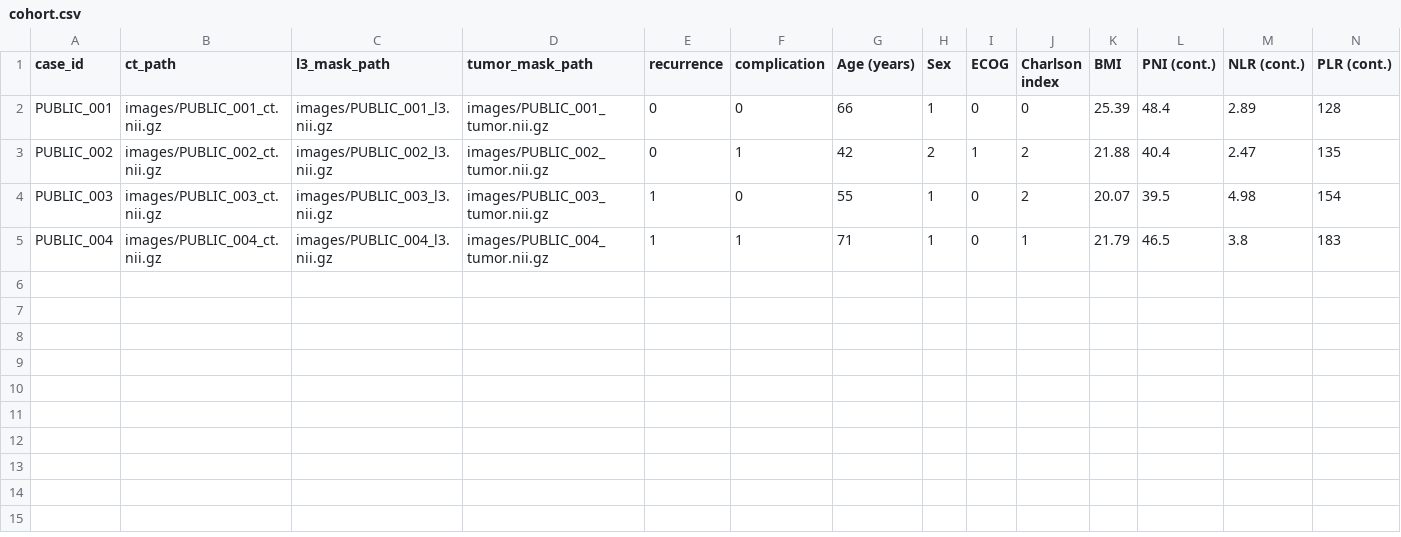
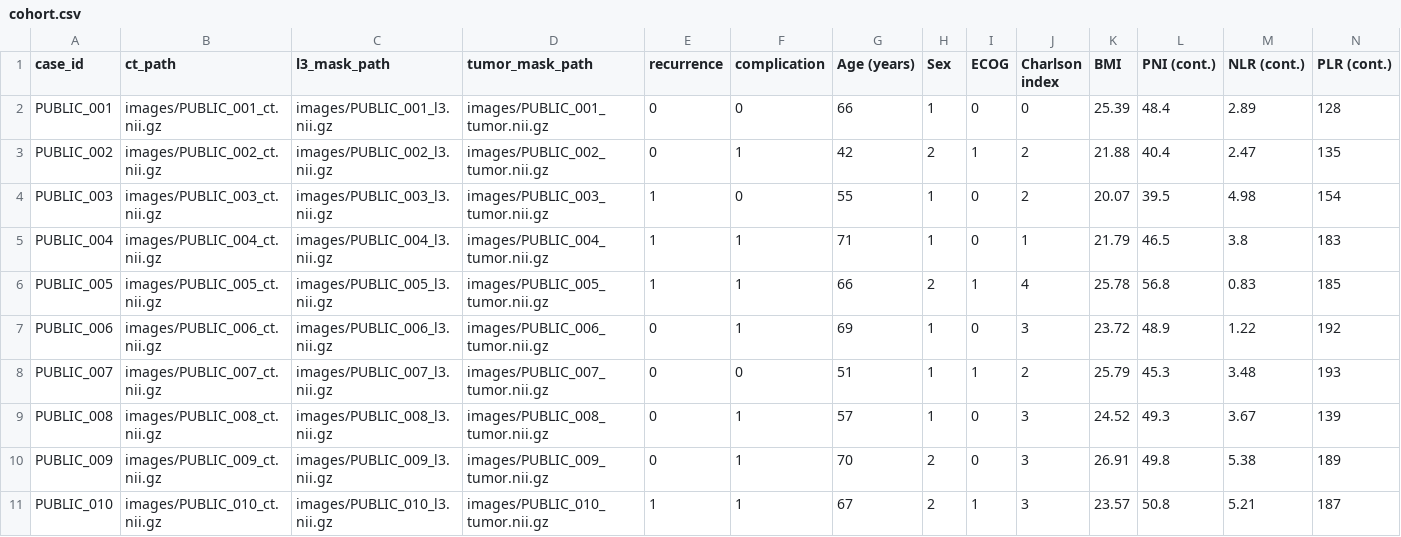
Before and after one commit to hebeidpa/GRAFT, a CSV file: examples/sample_validation_cohort/cohort.csv, drawn as a sheet; only a part is shown; rows hold the shown columns only; the diff names each change by its address in the sheet, - before the commit and + after, or states it on an @@ line.

Commit message:
Expand sample cohort with error cases

```diff
--- a/examples/sample_validation_cohort/cohort.csv
+++ b/examples/sample_validation_cohort/cohort.csv
+row 6: PUBLIC_005 | images/PUBLIC_005_ct.nii.gz | images/PUBLIC_005_l3.nii.gz | images/PUBLIC_005_tumor.nii.gz | 1 | 1 | 66 | 2 | 1 | 4 | 25.78 | 56.8 | 0.83 | 185
+row 7: PUBLIC_006 | images/PUBLIC_006_ct.nii.gz | images/PUBLIC_006_l3.nii.gz | images/PUBLIC_006_tumor.nii.gz | 0 | 1 | 69 | 1 | 0 | 3 | 23.72 | 48.9 | 1.22 | 192
+row 8: PUBLIC_007 | images/PUBLIC_007_ct.nii.gz | images/PUBLIC_007_l3.nii.gz | images/PUBLIC_007_tumor.nii.gz | 0 | 0 | 51 | 1 | 1 | 2 | 25.79 | 45.3 | 3.48 | 193
+row 9: PUBLIC_008 | images/PUBLIC_008_ct.nii.gz | images/PUBLIC_008_l3.nii.gz | images/PUBLIC_008_tumor.nii.gz | 0 | 1 | 57 | 1 | 0 | 3 | 24.52 | 49.3 | 3.67 | 139
+row 10: PUBLIC_009 | images/PUBLIC_009_ct.nii.gz | images/PUBLIC_009_l3.nii.gz | images/PUBLIC_009_tumor.nii.gz | 0 | 1 | 70 | 2 | 0 | 3 | 26.91 | 49.8 | 5.38 | 189
+row 11: PUBLIC_010 | images/PUBLIC_010_ct.nii.gz | images/PUBLIC_010_l3.nii.gz | images/PUBLIC_010_tumor.nii.gz | 1 | 1 | 67 | 2 | 1 | 3 | 23.57 | 50.8 | 5.21 | 187
```
Also changed, not shown: 22 other files.
